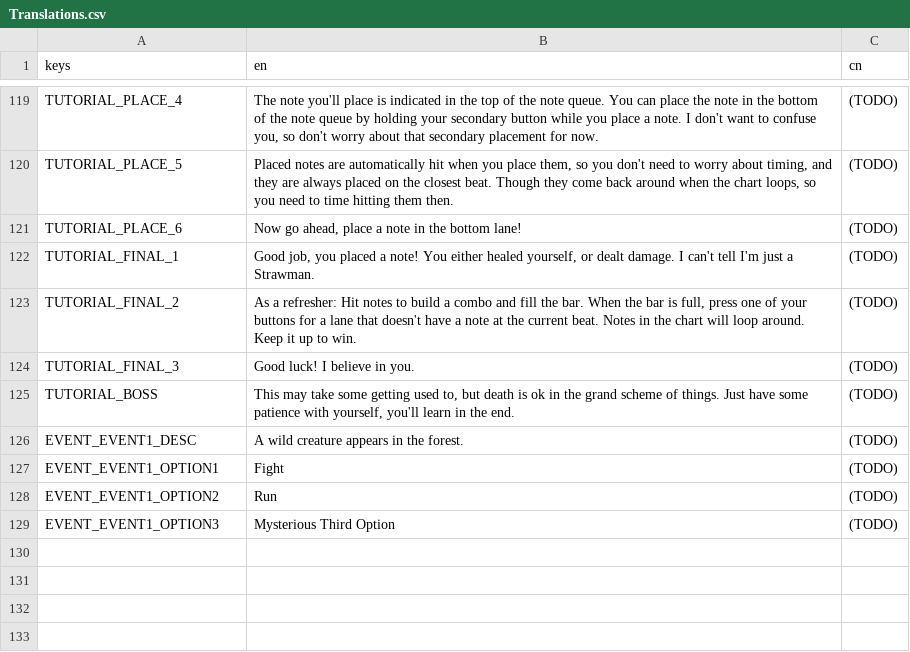
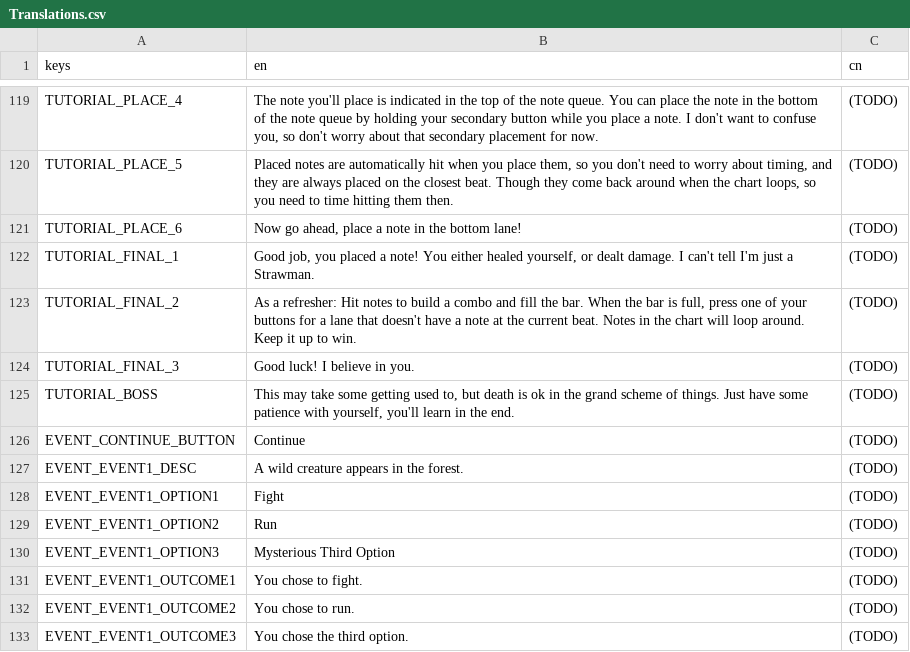
Before and after one commit to Project-Funk-Engine/ProjectFunkEngine, a CSV file: Globals/Translations/Translations.csv, drawn as a sheet; only a part is shown, gaps mark what is left out.

Commit message:
Event outcomes added

```diff
--- a/Globals/Translations/Translations.csv
+++ b/Globals/Translations/Translations.csv
@@ -125,2 +125,3 @@ TUTORIAL_FINAL_3,"Good luck! I believe in you.",(TODO)
 TUTORIAL_BOSS,"This may take some getting used to, but death is ok in the grand scheme of things. Just have some patience with yourself, you'll learn in the end.",(TODO)
+EVENT_CONTINUE_BUTTON,"Continue",(TODO)
 EVENT_EVENT1_DESC,"A wild creature appears in the forest.",(TODO)
@@ -129 +130,4 @@ EVENT_EVENT1_OPTION2,Run,(TODO)
 EVENT_EVENT1_OPTION3,Mysterious Third Option,(TODO)
+EVENT_EVENT1_OUTCOME1,"You chose to fight.",(TODO)
+EVENT_EVENT1_OUTCOME2,"You chose to run.",(TODO)
+EVENT_EVENT1_OUTCOME3,"You chose the third option.",(TODO)
```
Also changed, not shown: 3 other files.
